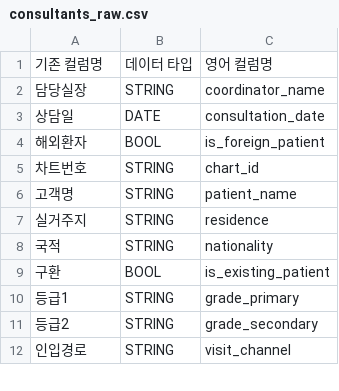
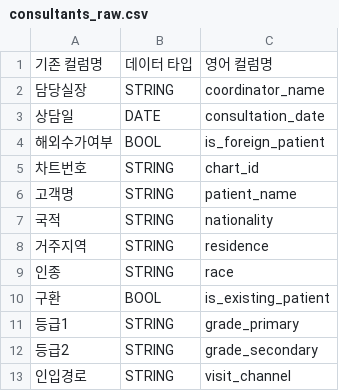
Before and after one commit to TU-data/gcp-gs-bq-uploader, a CSV file: schemas/consultants_raw.csv, drawn as a sheet; only a part is shown.

```diff
--- a/schemas/consultants_raw.csv
+++ b/schemas/consultants_raw.csv
@@ -3,7 +3,8 @@
 상담일,DATE,consultation_date
-해외환자,BOOL,is_foreign_patient
+해외수가여부,BOOL,is_foreign_patient
 차트번호,STRING,chart_id
 고객명,STRING,patient_name
-실거주지,STRING,residence
 국적,STRING,nationality
+거주지역,STRING,residence
+인종,STRING,race
 구환,BOOL,is_existing_patient
```
Also changed, not shown: 1 other file.
